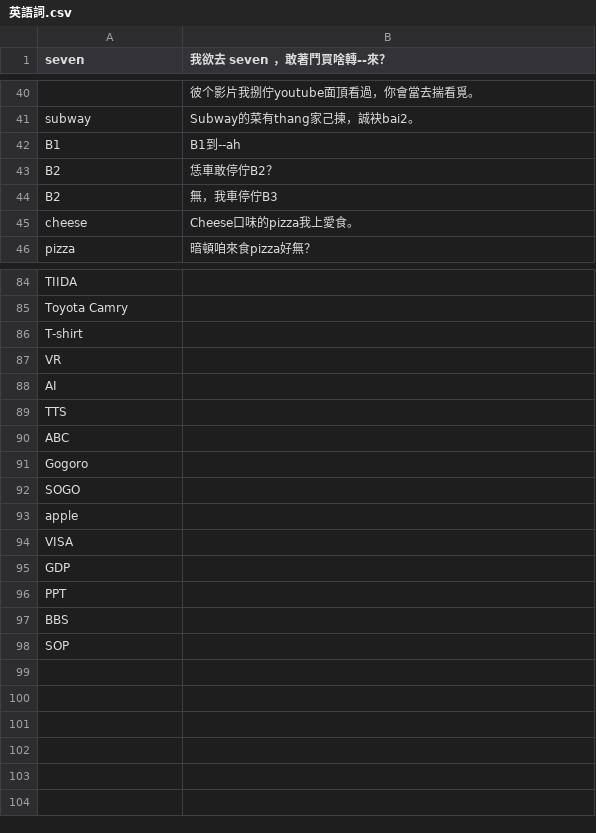
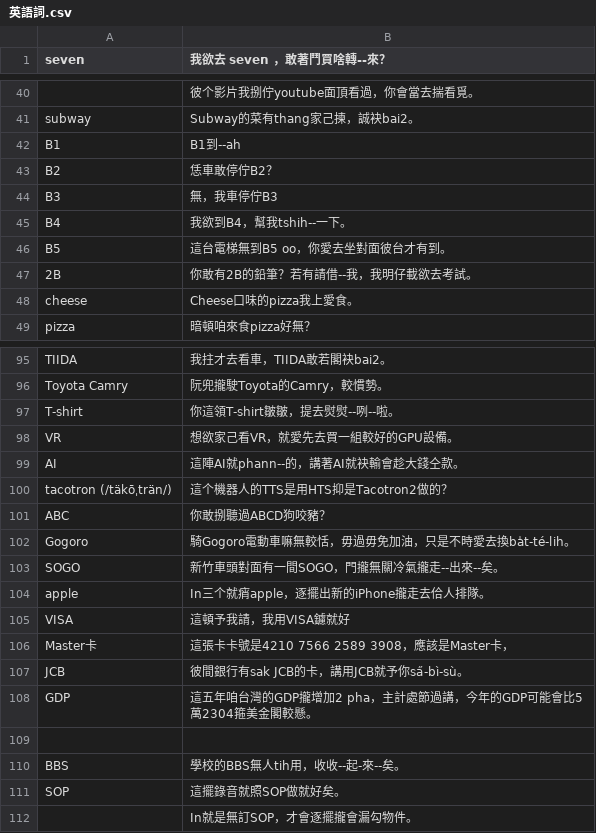
Before and after one commit to Sui-Siann-Dataset/Sui-Siann-Tsit-Tshing, a CSV file: ing-gi/英語詞.csv, drawn as a sheet; only a part is shown, gaps mark what is left out; removed rows and columns are numbered as before the commit, all else as after; the diff covers the shown part only; the diff names each change by its address in the sheet, - before the commit and + after, or states it on an @@ line.

```diff
--- a/ing-gi/英語詞.csv
+++ b/ing-gi/英語詞.csv
-A44 (seven): B2
+A44 (seven): B3
+row 45: B4 | 我欲到B4，幫我tshih--一下。
+row 46: B5 | 這台電梯無到B5 oo，你愛去坐對面彼台才有到。
+row 47: 2B | 你敢有2B的鉛筆？若有請借--我，我明仔載欲去考試。
-B95 (我欲去 seven ，敢著鬥買啥轉--來？): (empty)
+B95 (我欲去 seven ，敢著鬥買啥轉--來？): 我拄才去看車，TIIDA敢若閣袂bai2。
-B96 (我欲去 seven ，敢著鬥買啥轉--來？): (empty)
+B96 (我欲去 seven ，敢著鬥買啥轉--來？): 阮兜攏駛Toyota的Camry，較慣勢。
-B97 (我欲去 seven ，敢著鬥買啥轉--來？): (empty)
+B97 (我欲去 seven ，敢著鬥買啥轉--來？): 你這領T-shirt皺皺，提去熨熨--咧--啦。
-B98 (我欲去 seven ，敢著鬥買啥轉--來？): (empty)
+B98 (我欲去 seven ，敢著鬥買啥轉--來？): 想欲家己看VR，就愛先去買一組較好的GPU設備。
-B99 (我欲去 seven ，敢著鬥買啥轉--來？): (empty)
+B99 (我欲去 seven ，敢著鬥買啥轉--來？): 這陣AI就phann--的，講著AI就袂輸會趁大錢仝款。
-row 89: TTS
+row 100: tacotron (/täkōˌträn/) | 這个機器人的TTS是用HTS抑是Tacotron2做的？
-B101 (我欲去 seven ，敢著鬥買啥轉--來？): (empty)
+B101 (我欲去 seven ，敢著鬥買啥轉--來？): 你敢捌聽過ABCD狗咬豬？
-B102 (我欲去 seven ，敢著鬥買啥轉--來？): (empty)
+B102 (我欲去 seven ，敢著鬥買啥轉--來？): 騎Gogoro電動車嘛無較恬，毋過毋免加油，只是不時愛去換ba̍t-té-lih。
-B103 (我欲去 seven ，敢著鬥買啥轉--來？): (empty)
+B103 (我欲去 seven ，敢著鬥買啥轉--來？): 新竹車頭對面有一間SOGO，門攏無關冷氣攏走--出來--矣。
-B104 (我欲去 seven ，敢著鬥買啥轉--來？): (empty)
+B104 (我欲去 seven ，敢著鬥買啥轉--來？): In三个就痟apple，逐擺出新的iPhone攏走去佮人排隊。
-B105 (我欲去 seven ，敢著鬥買啥轉--來？): (empty)
+B105 (我欲去 seven ，敢著鬥買啥轉--來？): 這頓予我請，我用VISA鑢就好
+row 106: Master卡 | 這張卡卡號是4210 7566 2589 3908，應該是Master卡，
+row 107: JCB | 彼間銀行有sak JCB的卡，講用JCB就予你sa̋-bì-sù。
-B108 (我欲去 seven ，敢著鬥買啥轉--來？): (empty)
+B108 (我欲去 seven ，敢著鬥買啥轉--來？): 這五年咱台灣的GDP攏增加2 pha，主計處節過講，今年的GDP可能會比5萬2304箍美金閣較懸。
-A109 (seven): PPT
+A109 (seven): (empty)
-B110 (我欲去 seven ，敢著鬥買啥轉--來？): (empty)
+B110 (我欲去 seven ，敢著鬥買啥轉--來？): 學校的BBS無人tih用，收收--起-來--矣。
-B111 (我欲去 seven ，敢著鬥買啥轉--來？): (empty)
+B111 (我欲去 seven ，敢著鬥買啥轉--來？): 這擺錄音就照SOP做就好矣。
+row 112:  | In就是無訂SOP，才會逐擺攏會漏勾物件。
```
Also changed, not shown: 24 added rows, 16 removed rows and 12 edited cells elsewhere in this file.
